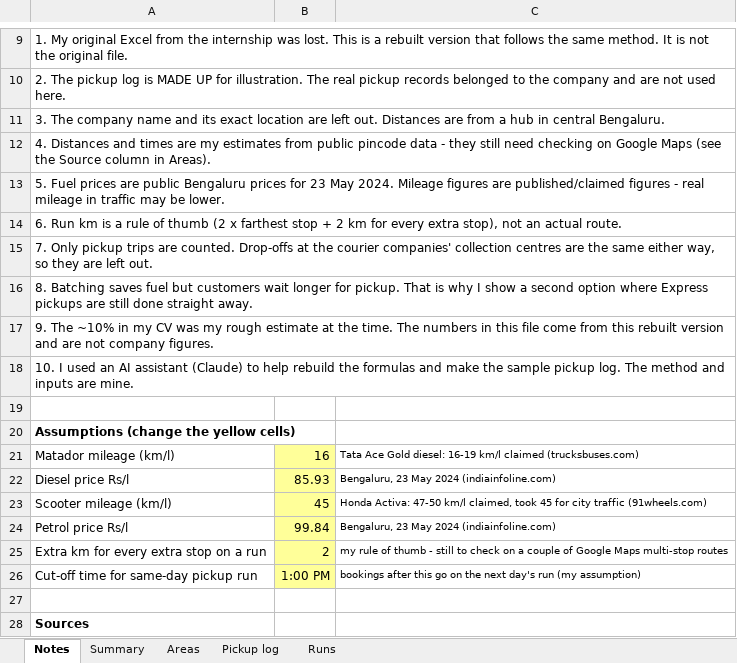
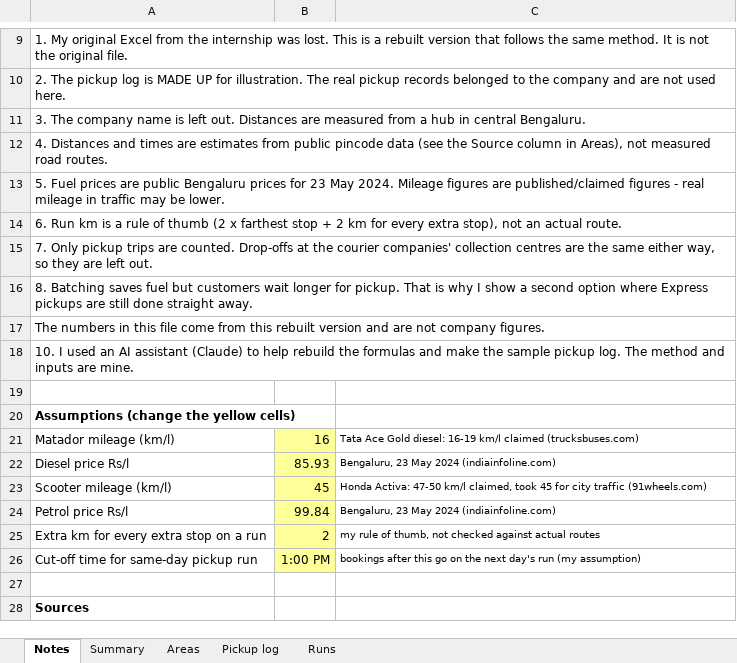
Before and after one commit to kousanidas/bengaluru-pickup-planning, an Excel workbook: Pickup_Scheduling_Internship.xlsx, sheet Notes, drawn as a sheet; only a part is shown, gaps mark what is left out; values as stored, in another font and other column widths than the file's, no borders; the diff names each change by its address in the sheet, - before the commit and + after, or states it on an @@ line.

```diff
--- a/Pickup_Scheduling_Internship.xlsx (sheet Notes)
+++ b/Pickup_Scheduling_Internship.xlsx (sheet Notes)
-A11: …company name and its exact location are left out. Distances are from a…
+A11: …company name is left out. Distances are measured from a…
-A12: …times are my estimates from public pincode data - they still need checking on Google Maps (see the Source column in Areas).
+A12: …times are estimates from public pincode data (see the Source column in Areas), not measured road routes.
-A17: 9. The ~10% in my CV was my rough estimate at the time. The numbers…
+A17: The numbers…
-C25: …rule of thumb - still to check on a couple of Google Maps multi-stop routes
+C25: …rule of thumb, not checked against actual routes
```
Also changed, not shown: sheet Areas, charts or pictures.
